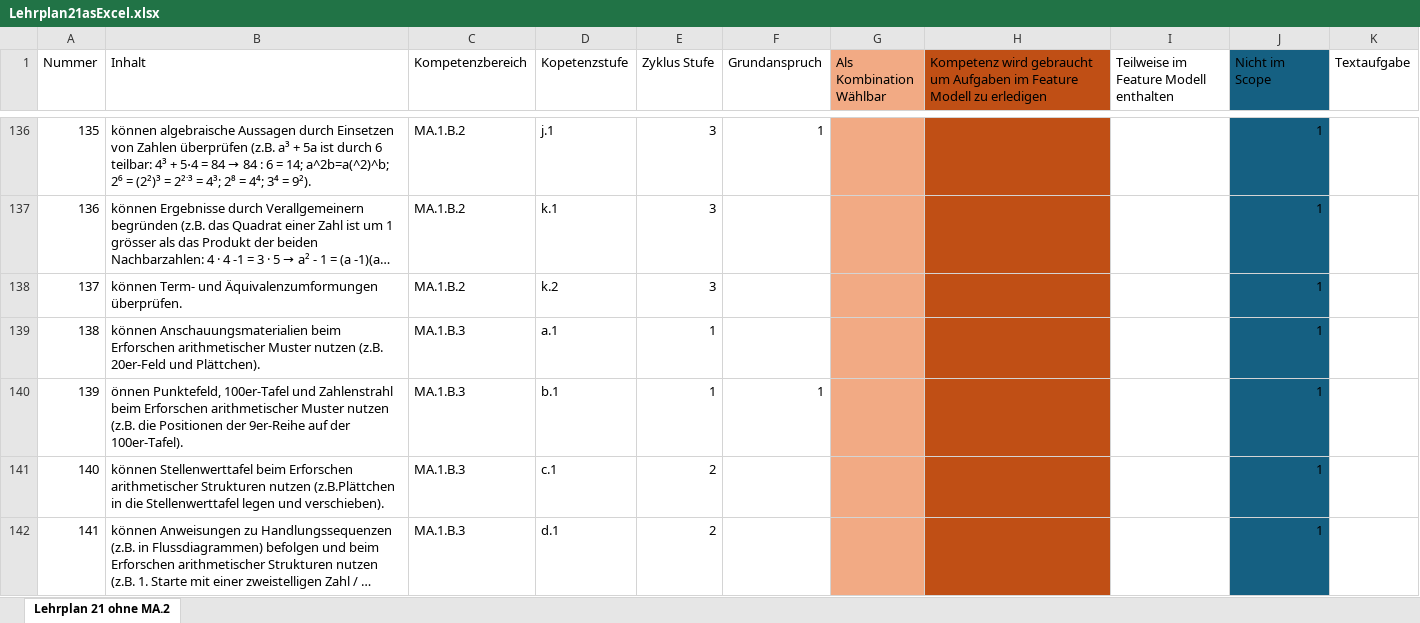
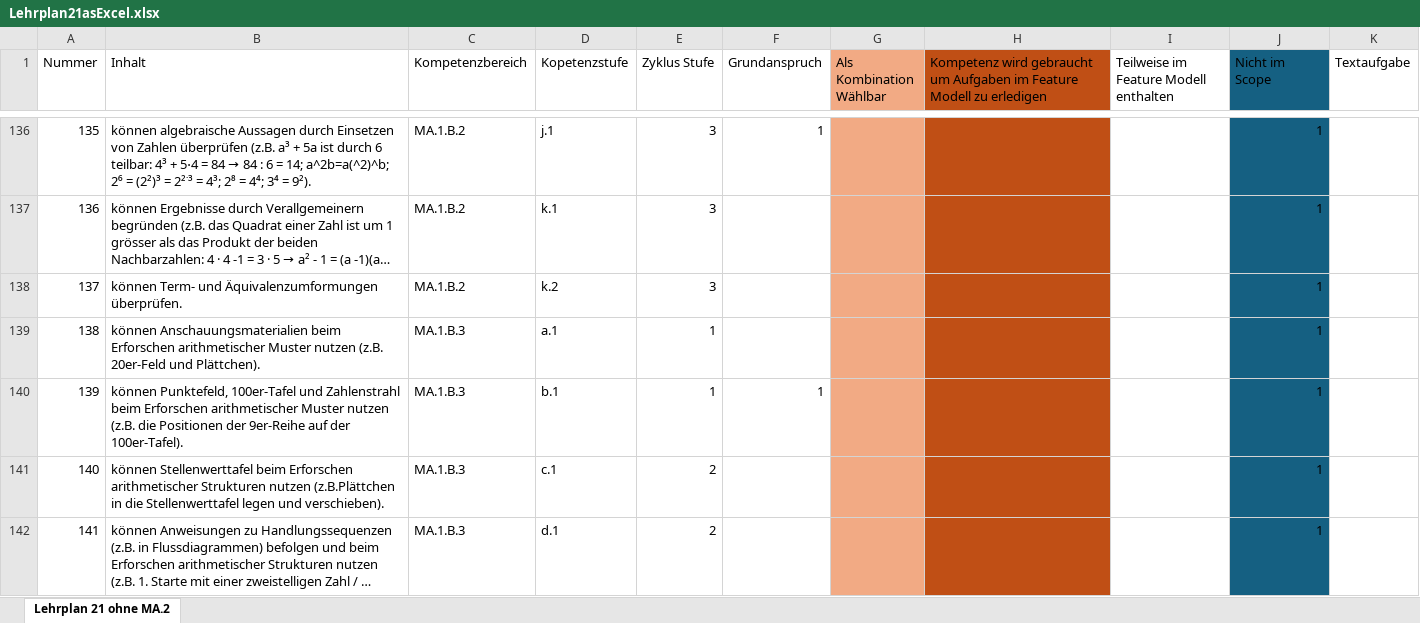
Before and after one commit to StroboBrain/BachelorThesisFeatureModel, an Excel workbook: Lehrplan21_Data/Lehrplan21asExcel.xlsx, sheet Lehrplan 21 ohne MA.2, drawn as a sheet; only a part is shown, gaps mark what is left out; long unchanged cells end in …; values as stored, in another font and other column widths than the file's, no borders; table styles not drawn; the diff names each change by its address in the sheet, - before the commit and + after, or states it on an @@ line.

Commit message:
update data

```diff
--- a/Lehrplan21_Data/Lehrplan21asExcel.xlsx (sheet Lehrplan 21 ohne MA.2)
+++ b/Lehrplan21_Data/Lehrplan21asExcel.xlsx (sheet Lehrplan 21 ohne MA.2)
-B140 (Inhalt): önnen Punktefeld, 100er-Tafel…
+B140 (Inhalt): können Punktefeld, 100er-Tafel…
```
Also changed, not shown: 2 other files.
